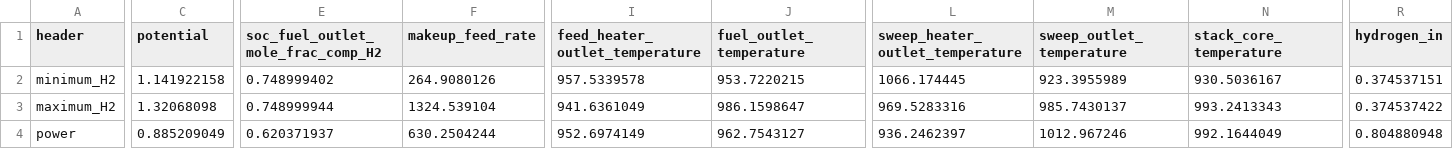
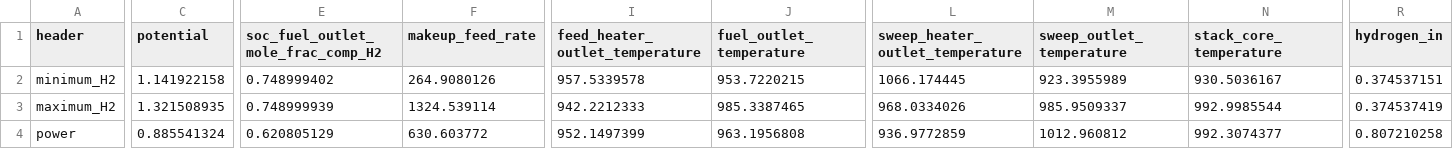
Before and after one commit to IDAES/examples, a CSV file: idaes_examples/notebooks/docs/power_gen/solid_oxide_cell/soec_flowsheet_operating_conditions.csv, drawn as a sheet; only a part is shown, gaps mark what is left out; the diff covers the shown part only; the diff names each change by its address in the sheet, - before the commit and + after, or states it on an @@ line.

```diff
--- a/idaes_examples/notebooks/docs/power_gen/solid_oxide_cell/soec_flowsheet_operating_conditions.csv
+++ b/idaes_examples/notebooks/docs/power_gen/solid_oxide_cell/soec_flowsheet_operating_conditions.csv
-C3 (potential): 1.32068098
+C3 (potential): 1.321508935
-E3: 0.748999944
+E3: 0.748999939
-F3 (makeup_feed_rate): 1324.539104
+F3 (makeup_feed_rate): 1324.539114
-I3 (feed_heater_outlet_temperature): 941.6361049
+I3 (feed_heater_outlet_temperature): 942.2212333
-J3 (fuel_outlet_temperature): 986.1598647
+J3 (fuel_outlet_temperature): 985.3387465
-L3 (sweep_heater_outlet_temperature): 969.5283316
+L3 (sweep_heater_outlet_temperature): 968.0334026
-M3 (sweep_outlet_temperature): 985.7430137
+M3 (sweep_outlet_temperature): 985.9509337
-N3 (stack_core_temperature): 993.2413343
+N3 (stack_core_temperature): 992.9985544
-R3 (hydrogen_in): 0.374537422
+R3 (hydrogen_in): 0.374537419
-C4 (potential): 0.885209049
+C4 (potential): 0.885541324
-E4: 0.620371937
+E4: 0.620805129
-F4 (makeup_feed_rate): 630.2504244
+F4 (makeup_feed_rate): 630.603772
-I4 (feed_heater_outlet_temperature): 952.6974149
+I4 (feed_heater_outlet_temperature): 952.1497399
-J4 (fuel_outlet_temperature): 962.7543127
+J4 (fuel_outlet_temperature): 963.1956808
-L4 (sweep_heater_outlet_temperature): 936.2462397
+L4 (sweep_heater_outlet_temperature): 936.9772859
-M4 (sweep_outlet_temperature): 1012.967246
+M4 (sweep_outlet_temperature): 1012.960812
-N4 (stack_core_temperature): 992.1644049
+N4 (stack_core_temperature): 992.3074377
-R4 (hydrogen_in): 0.804880948
+R4 (hydrogen_in): 0.807210258
```
Also changed, not shown: 9 edited cells elsewhere in this file, 3 other files.
